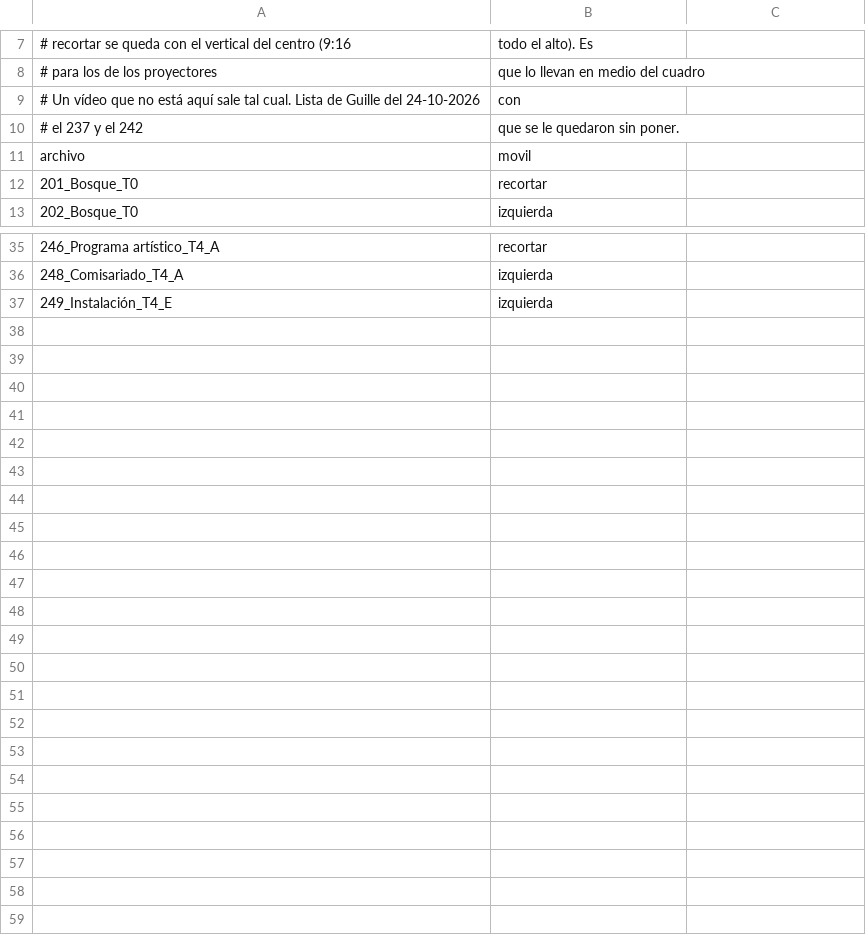
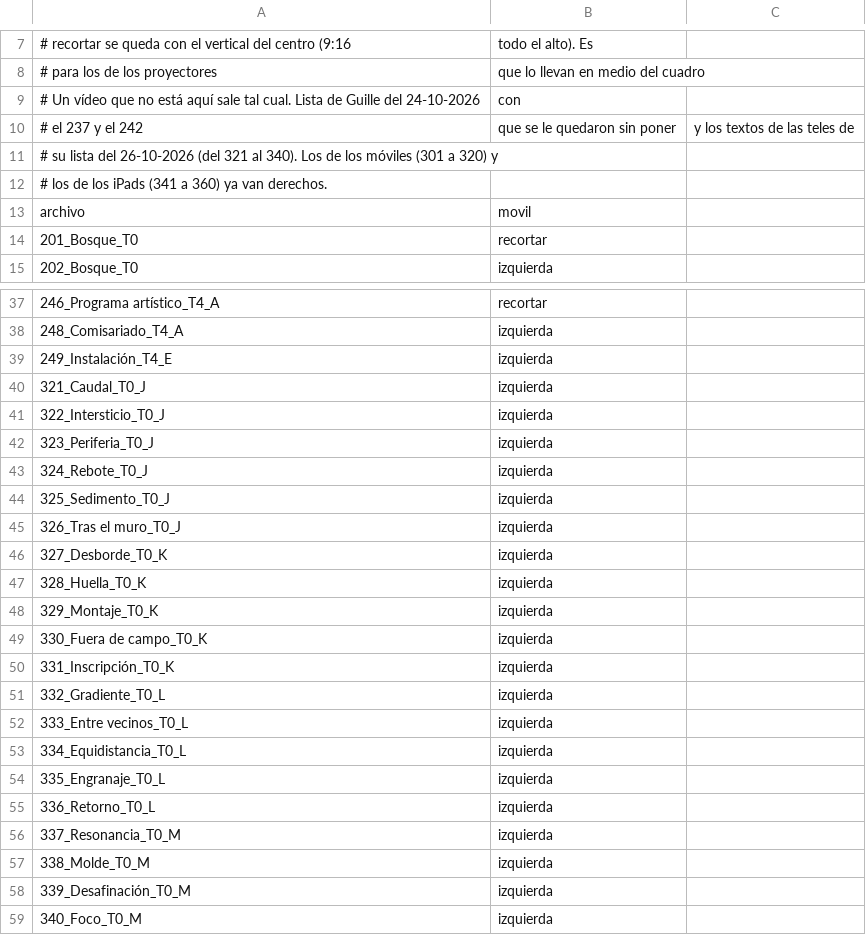
Before and after one commit to IARFLOW/SYSTEMA_1LL0-AFTER_CAGE_Trabajo, a CSV file: web/data/movil.csv, drawn as a sheet; only a part is shown, gaps mark what is left out.

Commit message:
La lista del móvil con los textos de las teles, del 321 al 340, que van tumbados como los otros vídeos de las teles

```diff
--- a/web/data/movil.csv
+++ b/web/data/movil.csv
@@ -9,3 +9,5 @@
 # Un vídeo que no está aquí sale tal cual. Lista de Guille del 24-10-2026, con
-# el 237 y el 242, que se le quedaron sin poner.
+# el 237 y el 242, que se le quedaron sin poner, y los textos de las teles de
+# su lista del 26-10-2026 (del 321 al 340). Los de los móviles (301 a 320) y
+# los de los iPads (341 a 360) ya van derechos.
 archivo,movil
@@ -37 +39,21 @@ archivo,movil
 249_Instalación_T4_E,izquierda
+321_Caudal_T0_J,izquierda
+322_Intersticio_T0_J,izquierda
+323_Periferia_T0_J,izquierda
+324_Rebote_T0_J,izquierda
+325_Sedimento_T0_J,izquierda
+326_Tras el muro_T0_J,izquierda
+327_Desborde_T0_K,izquierda
+328_Huella_T0_K,izquierda
+329_Montaje_T0_K,izquierda
+330_Fuera de campo_T0_K,izquierda
+331_Inscripción_T0_K,izquierda
+332_Gradiente_T0_L,izquierda
+333_Entre vecinos_T0_L,izquierda
+334_Equidistancia_T0_L,izquierda
+335_Engranaje_T0_L,izquierda
+336_Retorno_T0_L,izquierda
+337_Resonancia_T0_M,izquierda
+338_Molde_T0_M,izquierda
+339_Desafinación_T0_M,izquierda
+340_Foco_T0_M,izquierda
```
Also changed, not shown: 1 other file.
